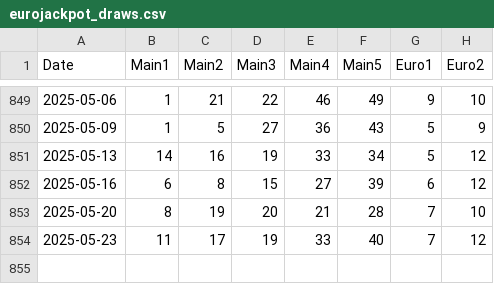
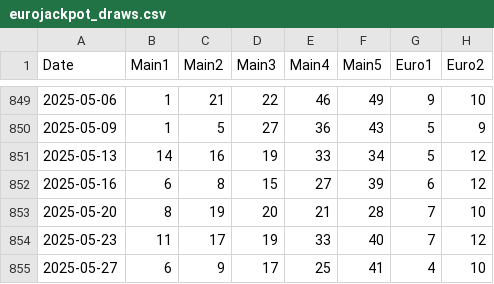
Before and after one commit to asderfvfv/eurojackpot-data, a CSV file: data/eurojackpot_draws.csv, drawn as a sheet; only a part is shown, gaps mark what is left out.

Commit message:
Update eurojackpot_draws.csv 2025-05-28

```diff
--- a/data/eurojackpot_draws.csv
+++ b/data/eurojackpot_draws.csv
@@ -854 +854,2 @@ Date,Main1,Main2,Main3,Main4,Main5,Euro1,Euro2
 2025-05-23,11,17,19,33,40,7,12
+2025-05-27,6,9,17,25,41,4,10
```
